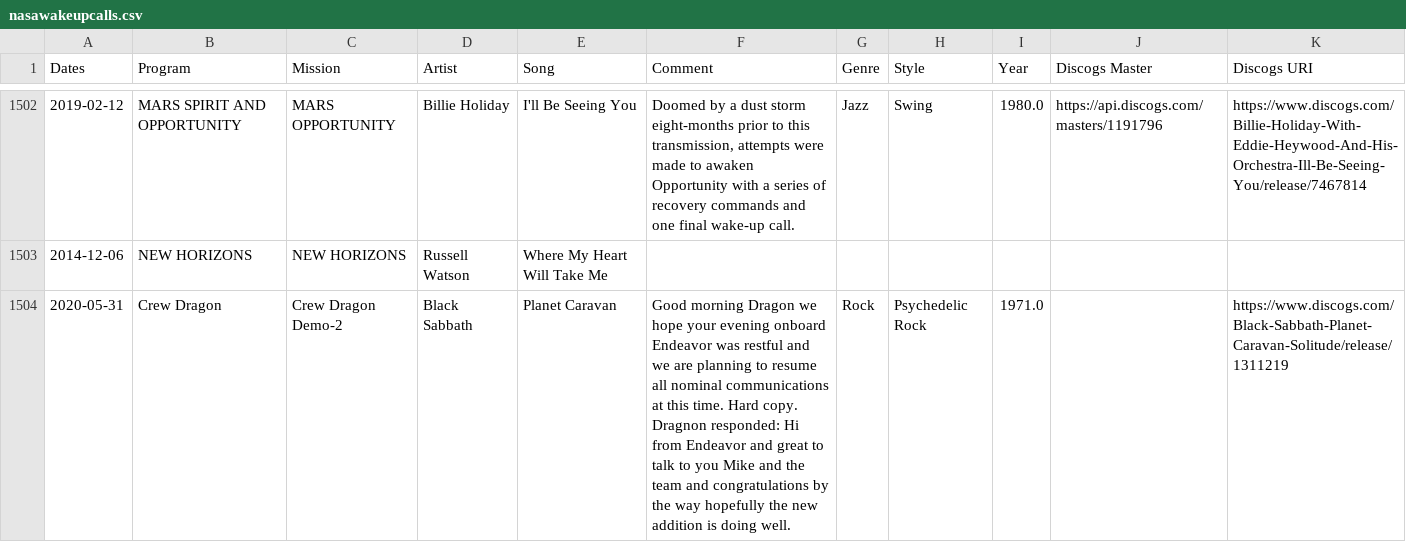
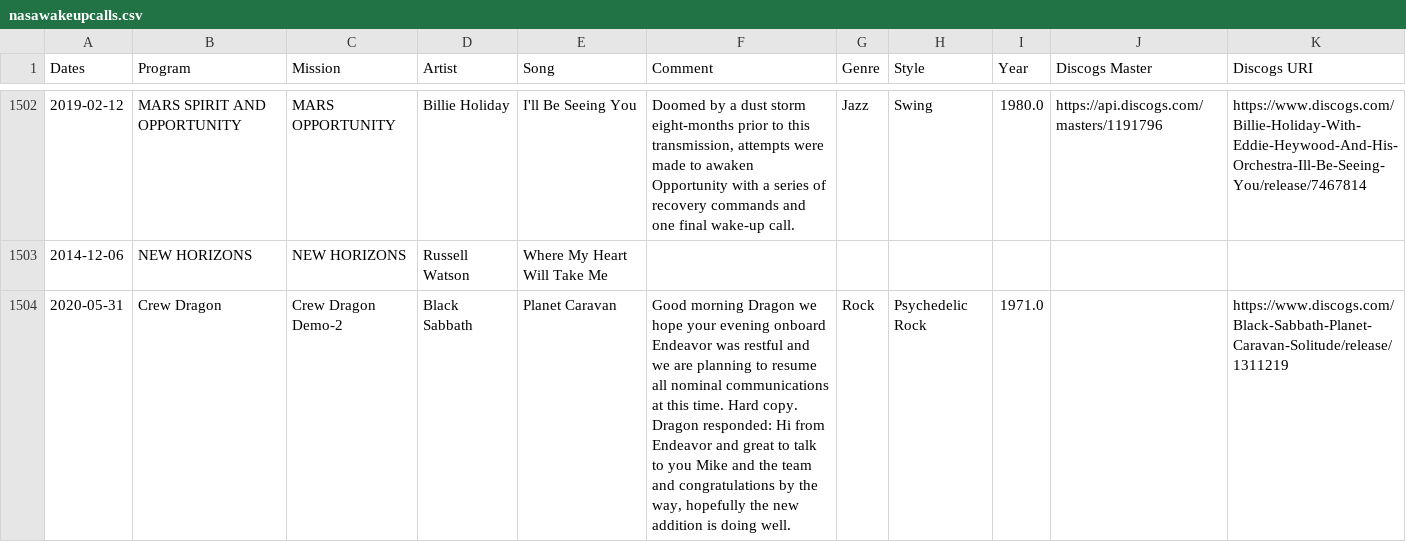
Before and after one commit to nasawakeupcalls/nasawakeupcalls.data, a CSV file: nasawakeupcalls.csv, drawn as a sheet; only a part is shown, gaps mark what is left out.

Commit message:
Fixes typo Dragnon -> Dragon

```diff
--- a/nasawakeupcalls.csv
+++ b/nasawakeupcalls.csv
@@ -1503,2 +1503,2 @@ Dates,Program,Mission,Artist,Song,Comment,Genre,Style,Year,Discogs Master,Discog
 2014-12-06,NEW HORIZONS,NEW HORIZONS,Russell Watson,Where My Heart Will Take Me,,,,,,
-2020-05-31,Crew Dragon,Crew Dragon Demo-2,Black Sabbath,Planet Caravan,Good morning Dragon we hope your evening onboard Endeavor was restful and we are planning to resume all nominal communications at this time. Hard copy. Dragnon responded: Hi from Endeavor and great to talk to you Mike and the team and congratulations by the way hopefully the new addition is doing well.,Rock,Psychedelic Rock,1971.0,,https://www.discogs.com/Black-Sabbath-Planet-Caravan-Solitude/release/1311219
+2020-05-31,Crew Dragon,Crew Dragon Demo-2,Black Sabbath,Planet Caravan,"Good morning Dragon we hope your evening onboard Endeavor was restful and we are planning to resume all nominal communications at this time. Hard copy. Dragon responded: Hi from Endeavor and great to talk to you Mike and the team and congratulations by the way, hopefully the new addition is doing well.",Rock,Psychedelic Rock,1971.0,,https://www.discogs.com/Black-Sabbath-Planet-Caravan-Solitude/release/1311219
```
Also changed, not shown: 1 other file.
